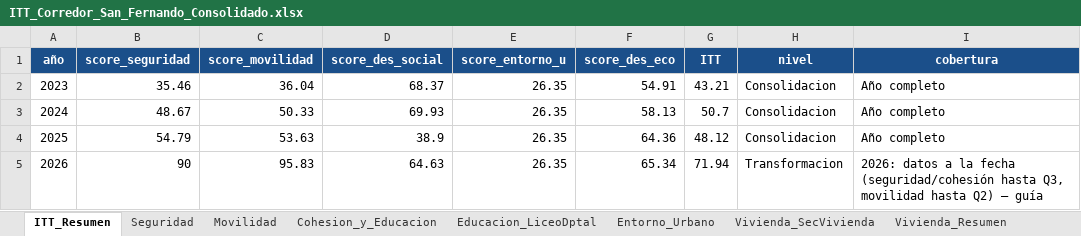
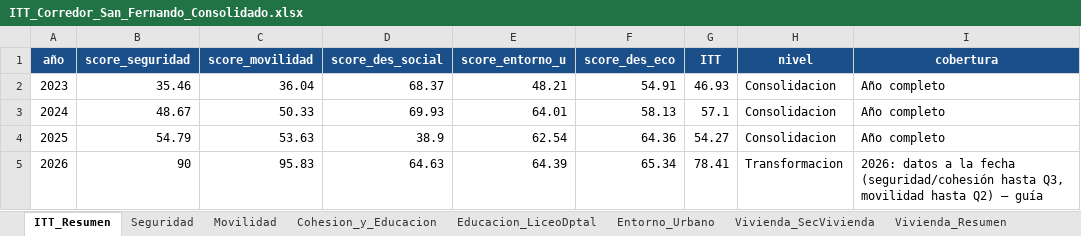
Before and after one commit to j0rg3c45/Itt_repos_cali, an Excel workbook: outputs/itt_corredor_san_fernando/ITT_Corredor_San_Fernando_Consolidado.xlsx, sheet ITT_Resumen, drawn as a sheet; values as stored, in another font and other column widths than the file's, no borders; the diff names each change by its address in the sheet, - before the commit and + after, or states it on an @@ line.

Commit message:
San Fernando: Entorno Urbano REAL (NDVI + censo arboreo) + recalculo ITT
- Apunta PATHS a NDVI real (4 rasters 2023-2026) y censo arboreo filtrado (14329 arboles vivos)
- NDVI medio 0.179/0.216/0.212/0.217; score EntornoU 48.2/64.0/62.5/64.4 (antes 26.4 placeholder)
- ITT recalculado: 2023=46.9, 2024=57.1, 2025=54.3 (Consolidacion), 2026=78.4 (Transformacion)
- Excel actualizado (hoja Entorno_Urbano con NDVI/arbolado/habitabilidad reales)
- Ignora zips crudos de EarthEngine/shape ya extraidos

```diff
--- a/outputs/itt_corredor_san_fernando/ITT_Corredor_San_Fernando_Consolidado.xlsx (sheet ITT_Resumen)
+++ b/outputs/itt_corredor_san_fernando/ITT_Corredor_San_Fernando_Consolidado.xlsx (sheet ITT_Resumen)
-E2 (score_entorno_u): 26.35
+E2 (score_entorno_u): 48.21
-G2 (ITT): 43.21
+G2 (ITT): 46.93
-E3 (score_entorno_u): 26.35
+E3 (score_entorno_u): 64.01
-G3 (ITT): 50.7
+G3 (ITT): 57.1
-E4 (score_entorno_u): 26.35
+E4 (score_entorno_u): 62.54
-G4 (ITT): 48.12
+G4 (ITT): 54.27
-E5 (score_entorno_u): 26.35
+E5 (score_entorno_u): 64.39
-G5 (ITT): 71.94
+G5 (ITT): 78.41
```
Also changed, not shown: sheet Entorno_Urbano, 12 other files.
